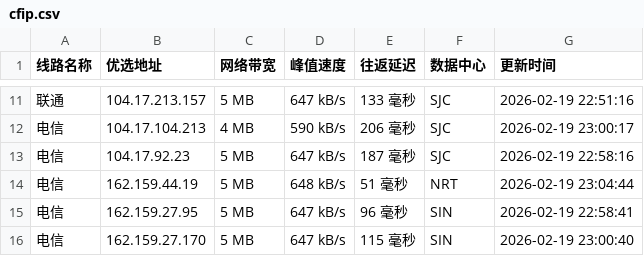
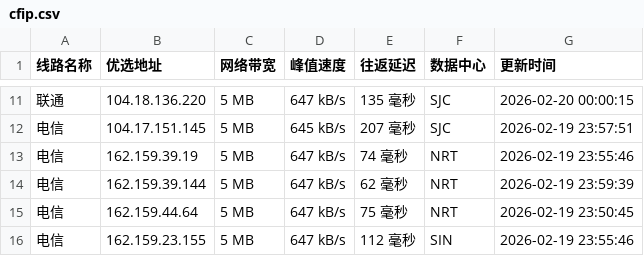
Before and after one commit to yuanxiawan/cfipv4db, a CSV file: cfip.csv, drawn as a sheet; only a part is shown, gaps mark what is left out; the diff covers the shown part only.

```diff
--- a/cfip.csv
+++ b/cfip.csv
@@ -11,6 +11,6 @@
-联通,104.17.213.157,5 MB,647 kB/s,133 毫秒,SJC,2026-02-19 22:51:16
-电信,104.17.104.213,4 MB,590 kB/s,206 毫秒,SJC,2026-02-19 23:00:17
-电信,104.17.92.23,5 MB,647 kB/s,187 毫秒,SJC,2026-02-19 22:58:16
-电信,162.159.44.19,5 MB,648 kB/s,51 毫秒,NRT,2026-02-19 23:04:44
-电信,162.159.27.95,5 MB,647 kB/s,96 毫秒,SIN,2026-02-19 22:58:41
-电信,162.159.27.170,5 MB,647 kB/s,115 毫秒,SIN,2026-02-19 23:00:40
+联通,104.18.136.220,5 MB,647 kB/s,135 毫秒,SJC,2026-02-20 00:00:15
+电信,104.17.151.145,5 MB,645 kB/s,207 毫秒,SJC,2026-02-19 23:57:51
+电信,162.159.39.19,5 MB,647 kB/s,74 毫秒,NRT,2026-02-19 23:55:46
+电信,162.159.39.144,5 MB,647 kB/s,62 毫秒,NRT,2026-02-19 23:59:39
+电信,162.159.44.64,5 MB,647 kB/s,75 毫秒,NRT,2026-02-19 23:50:45
+电信,162.159.23.155,5 MB,647 kB/s,112 毫秒,SIN,2026-02-19 23:55:46
```
Also changed, not shown: 1 added row, 1 removed row and 29 edited cells elsewhere in this file, 1 other file.
